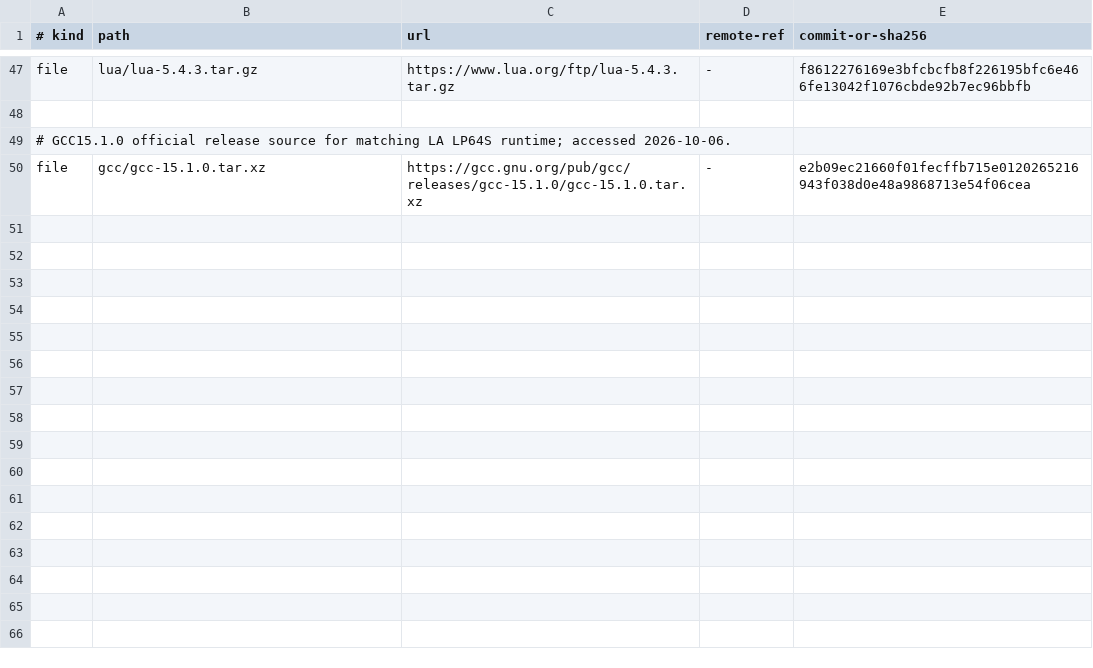
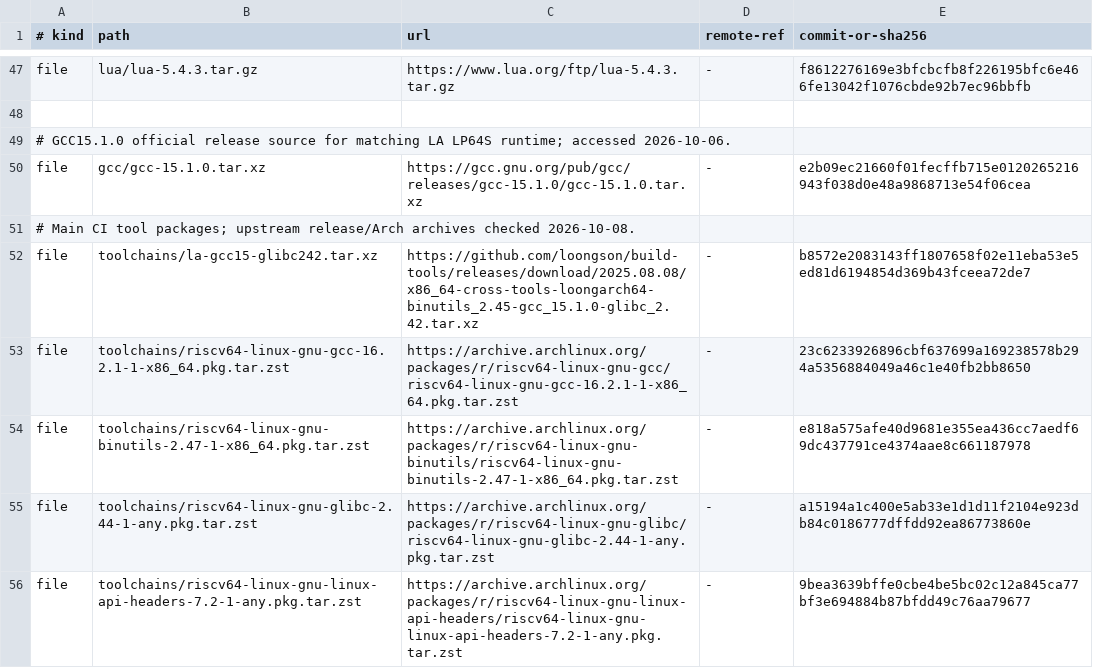
Before and after one commit to Freefor100/BoarOS, a TSV file: references/sources.tsv, drawn as a sheet; only a part is shown, gaps mark what is left out.

```diff
--- a/references/sources.tsv
+++ b/references/sources.tsv
@@ -50 +50,7 @@ file	lua/lua-5.4.3.tar.gz	https://www.lua.org/ftp/lua-5.4.3.tar.gz	-	f8612276169
 file	gcc/gcc-15.1.0.tar.xz	https://gcc.gnu.org/pub/gcc/releases/gcc-15.1.0/gcc-15.1.0.tar.xz	-	e2b09ec21660f01fecffb715e0120265216943f038d0e48a9868713e54f06cea
+# Main CI tool packages; upstream release/Arch archives checked 2026-10-08.
+file	toolchains/la-gcc15-glibc242.tar.xz	https://github.com/loongson/build-tools/releases/download/2025.08.08/x86_64-cross-tools-loongarch64-binutils_2.45-gcc_15.1.0-glibc_2.42.tar.xz	-	b8572e2083143ff1807658f02e11eba53e5ed81d6194854d369b43fceea72de7
+file	toolchains/riscv64-linux-gnu-gcc-16.2.1-1-x86_64.pkg.tar.zst	https://archive.archlinux.org/packages/r/riscv64-linux-gnu-gcc/riscv64-linux-gnu-gcc-16.2.1-1-x86_64.pkg.tar.zst	-	23c6233926896cbf637699a169238578b294a5356884049a46c1e40fb2bb8650
+file	toolchains/riscv64-linux-gnu-binutils-2.47-1-x86_64.pkg.tar.zst	https://archive.archlinux.org/packages/r/riscv64-linux-gnu-binutils/riscv64-linux-gnu-binutils-2.47-1-x86_64.pkg.tar.zst	-	e818a575afe40d9681e355ea436cc7aedf69dc437791ce4374aae8c661187978
+file	toolchains/riscv64-linux-gnu-glibc-2.44-1-any.pkg.tar.zst	https://archive.archlinux.org/packages/r/riscv64-linux-gnu-glibc/riscv64-linux-gnu-glibc-2.44-1-any.pkg.tar.zst	-	a15194a1c400e5ab33e1d1d11f2104e923db84c0186777dffdd92ea86773860e
+file	toolchains/riscv64-linux-gnu-linux-api-headers-7.2-1-any.pkg.tar.zst	https://archive.archlinux.org/packages/r/riscv64-linux-gnu-linux-api-headers/riscv64-linux-gnu-linux-api-headers-7.2-1-any.pkg.tar.zst	-	9bea3639bffe0cbe4be5bc02c12a845ca77bf3e694884b87bfdd49c76aa79677
```
Also changed, not shown: 20 other files.
